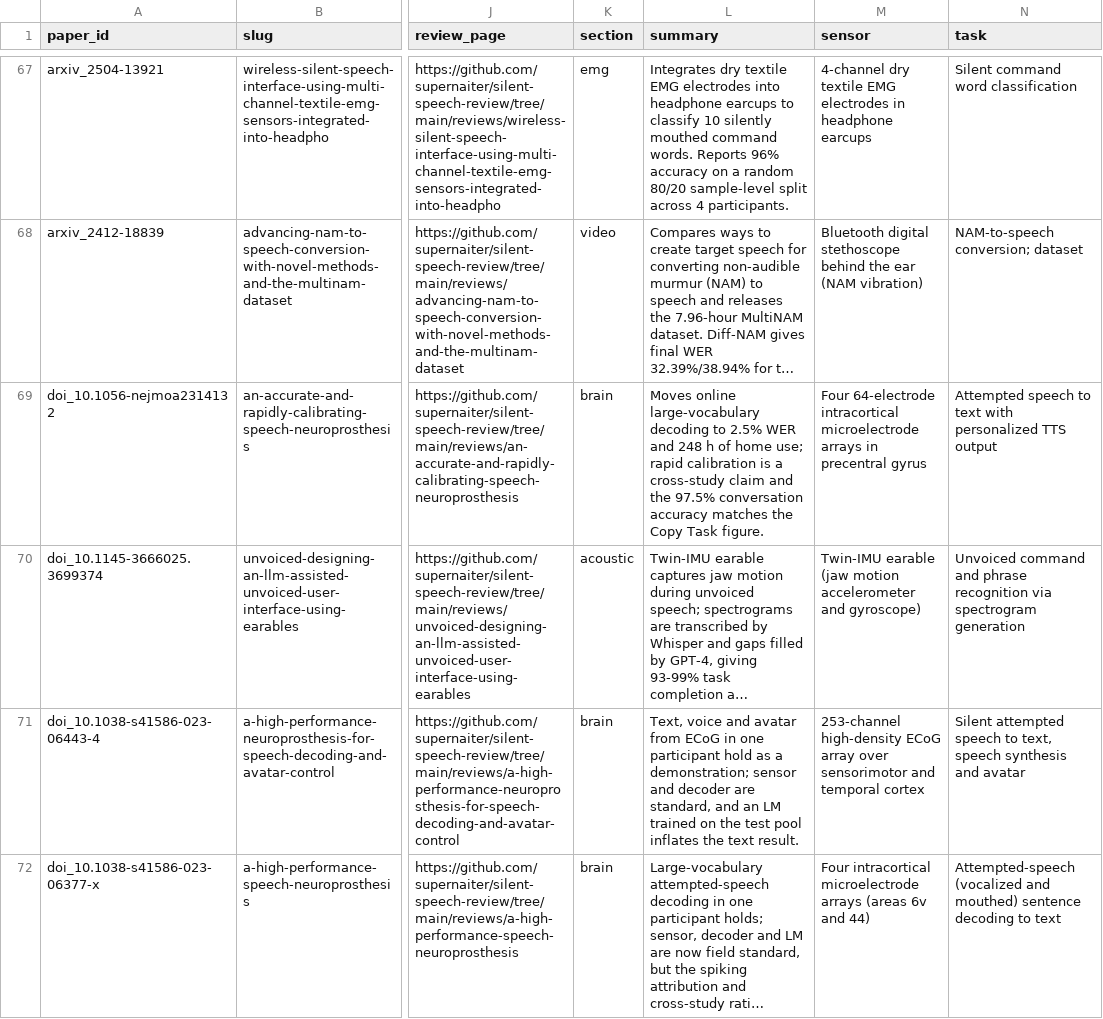
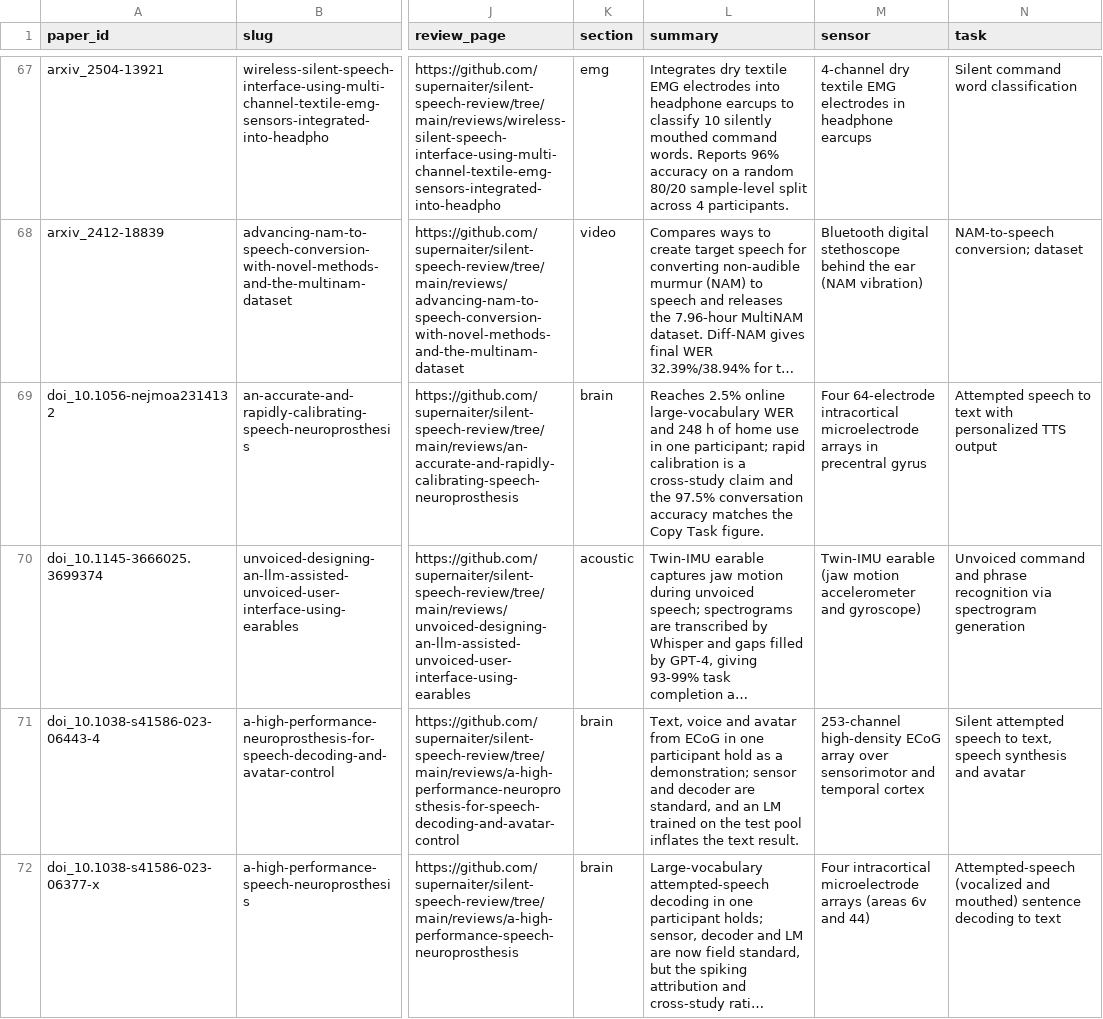
Before and after one commit to supernaiter/silent-speech-review, a CSV file: data/papers.csv, drawn as a sheet; only a part is shown, gaps mark what is left out; long unchanged cells end in …; the diff covers the shown part only; the diff names each change by its address in the sheet, - before the commit and + after, or states it on an @@ line.

```diff
--- a/data/papers.csv
+++ b/data/papers.csv
-L69 (summary): Moves online large-vocabulary decoding to 2.5% WER and 248 h of home use; rapid calibration…
+L69 (summary): Reaches 2.5% online large-vocabulary WER and 248 h of home use in one participant; rapid calibration…
```
Also changed, not shown: 1 edited cell elsewhere in this file, 29 other files.
